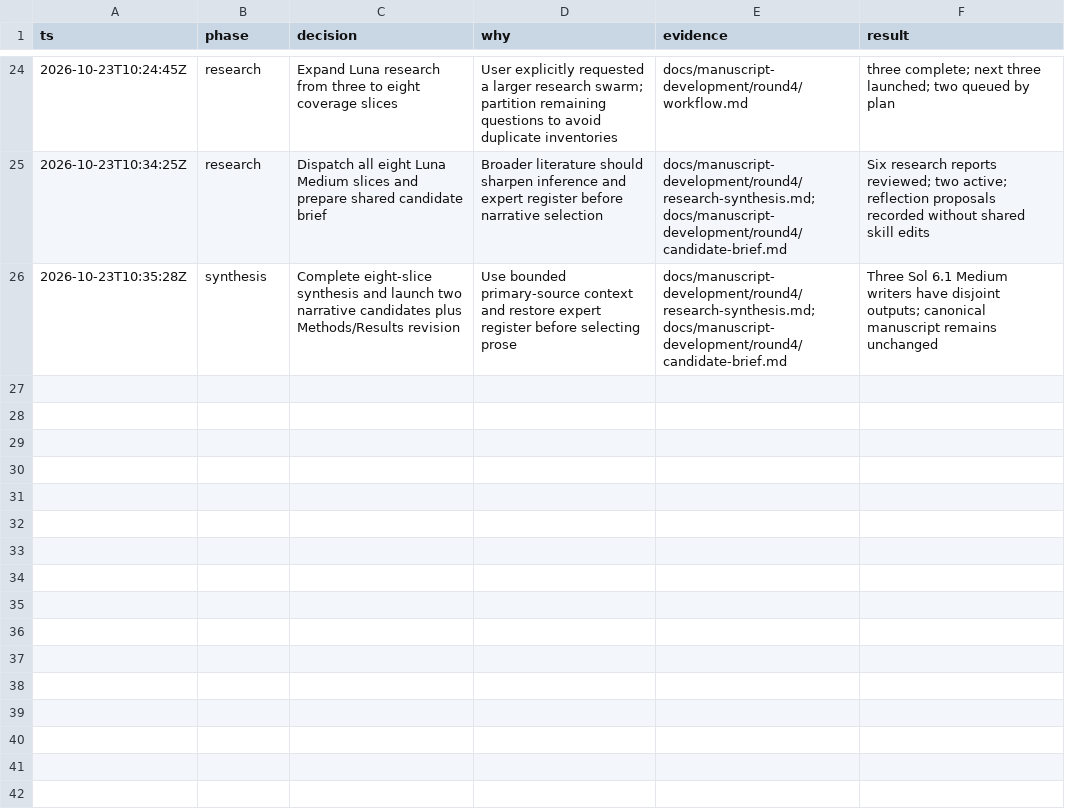
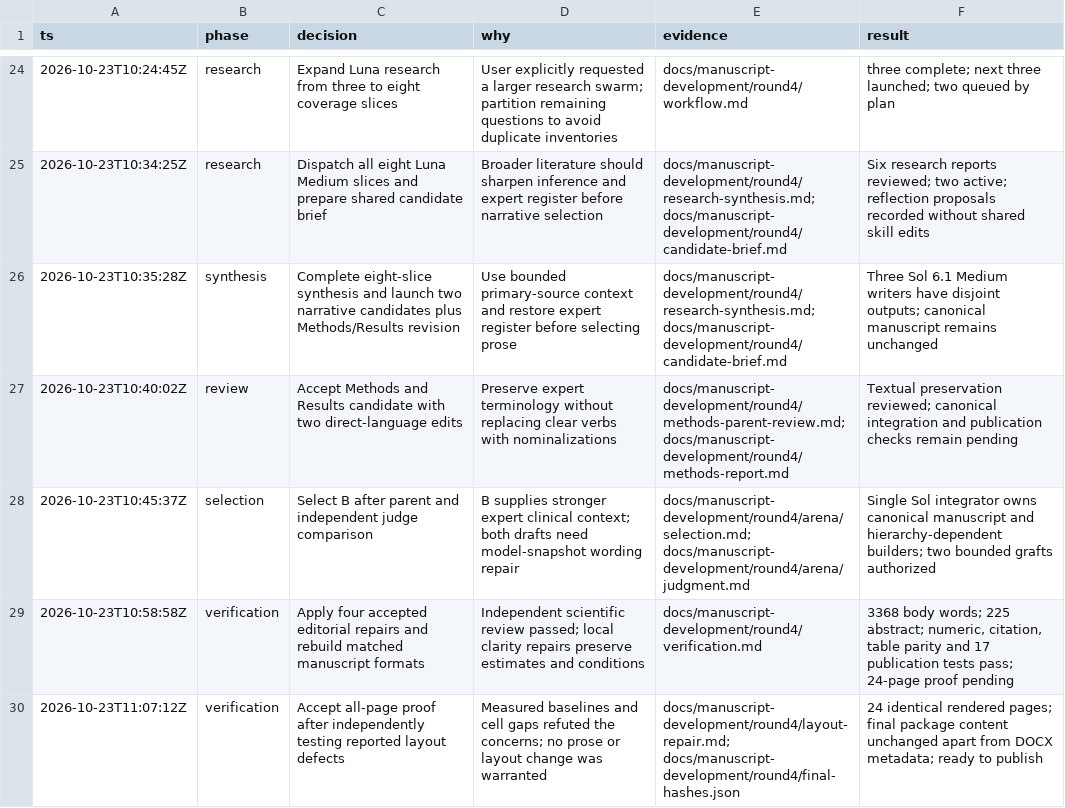
Before and after one commit to AliSalman-et-al/arbiter-JAMIA, a TSV file: docs/manuscript-development/decisions.tsv, drawn as a sheet; only a part is shown, gaps mark what is left out; the diff names each change by its address in the sheet, - before the commit and + after, or states it on an @@ line.

Commit message:
Polish JAMIA manuscript for expert readers with IMRaD and expanded literature

```diff
--- a/docs/manuscript-development/decisions.tsv
+++ b/docs/manuscript-development/decisions.tsv
+row 27: 2026-10-23T10:40:02Z | review | Accept Methods and Results candidate with two direct-language edits | Preserve expert terminology without replacing clear verbs with nominalizations | docs/manuscript-development/round4/methods-parent-review.md; docs/manuscript-development/round4/methods-report.md | Textual preservation reviewed; canonical integration and publication checks remain pending
+row 28: 2026-10-23T10:45:37Z | selection | Select B after parent and independent judge comparison | B supplies stronger expert clinical context; both drafts need model-snapshot wording repair | docs/manuscript-development/round4/arena/selection.md; docs/manuscript-development/round4/arena/judgment.md | Single Sol integrator owns canonical manuscript and hierarchy-dependent builders; two bounded grafts authorized
+row 29: 2026-10-23T10:58:58Z | verification | Apply four accepted editorial repairs and rebuild matched manuscript formats | Independent scientific review passed; local clarity repairs preserve estimates and conditions | docs/manuscript-development/round4/verification.md | 3368 body words; 225 abstract; numeric, citation, table parity and 17 publication tests pass; 24-page proof pending
+row 30: 2026-10-23T11:07:12Z | verification | Accept all-page proof after independently testing reported layout defects | Measured baselines and cell gaps refuted the concerns; no prose or layout change was warranted | docs/manuscript-development/round4/layout-repair.md; docs/manuscript-development/round4/final-hashes.json | 24 identical rendered pages; final package content unchanged apart from DOCX metadata; ready to publish
```
Also changed, not shown: docs/manuscript-development/round4/research/systems/source-ledger.tsv, 38 other files.
